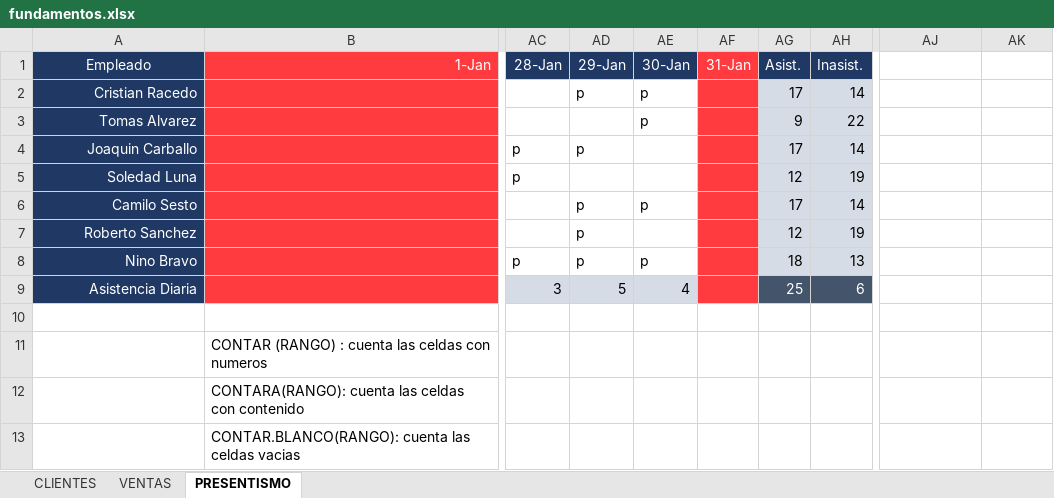
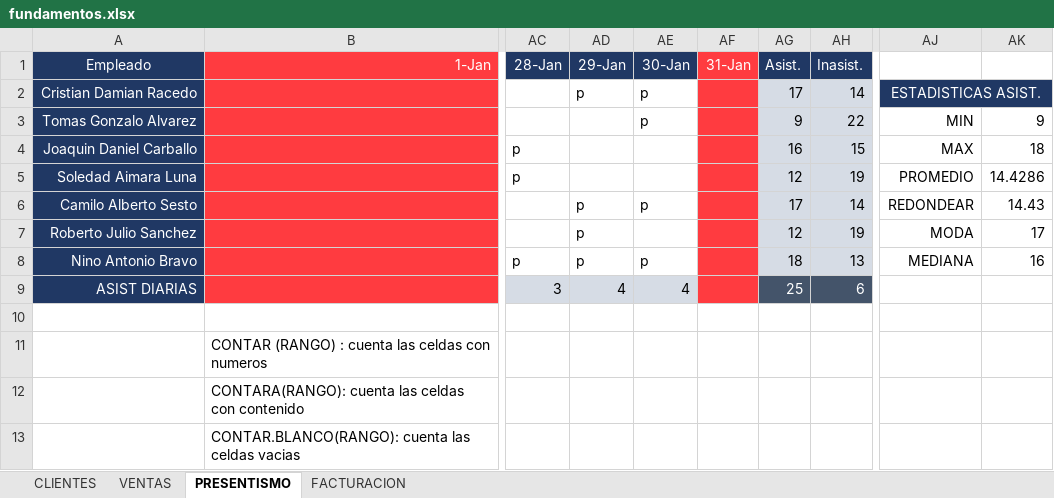
Before and after one commit to C215714N/EducacionIT, an Excel workbook: fundamentos.xlsx, sheet PRESENTISMO, drawn as a sheet; only a part is shown, gaps mark what is left out; values as stored, in another font and other column widths than the file's, no borders; the diff names each change by its address in the sheet, - before the commit and + after, or states it on an @@ line.

```diff
--- a/fundamentos.xlsx (sheet PRESENTISMO)
+++ b/fundamentos.xlsx (sheet PRESENTISMO)
+sheet tab: FACTURACION
-A2 (Empleado): Cristian Racedo
+A2 (Empleado): Cristian Damian Racedo
-AJ2: (empty)
+AJ2: ESTADISTICAS ASIST.
-AJ2:AK2 fill: none
+AJ2:AK2 fill: #203864
+AJ2:AK2 merged
-A3 (Empleado): Tomas Alvarez
+A3 (Empleado): Tomas Gonzalo Alvarez
-AJ3: (empty)
+AJ3: MIN
-AK3: (empty)
+AK3: 9
-A4 (Empleado): Joaquin Carballo
+A4 (Empleado): Joaquin Daniel Carballo
-AD4 (29-Jan): p
+AD4 (29-Jan): (empty)
-AG4 (Asist.): 17
+AG4 (Asist.): 16
-AH4 (Inasist.): 14
+AH4 (Inasist.): 15
-AJ4: (empty)
+AJ4: MAX
-AK4: (empty)
+AK4: 18
-A5 (Empleado): Soledad Luna
+A5 (Empleado): Soledad Aimara Luna
-AJ5: (empty)
+AJ5: PROMEDIO
-AK5: (empty)
+AK5: 14.4286
-A6 (Empleado): Camilo Sesto
+A6 (Empleado): Camilo Alberto Sesto
-AJ6: (empty)
+AJ6: REDONDEAR
-AK6: (empty)
+AK6: 14.43
-A7 (Empleado): Roberto Sanchez
+A7 (Empleado): Roberto Julio Sanchez
-AJ7: (empty)
+AJ7: MODA
-AK7: (empty)
+AK7: 17
-A8 (Empleado): Nino Bravo
+A8 (Empleado): Nino Antonio Bravo
-AJ8: (empty)
+AJ8: MEDIANA
-AK8: (empty)
+AK8: 16
-A9 (Empleado): Asistencia Diaria
+A9 (Empleado): ASIST DIARIAS
-AD9 (29-Jan): 5
+AD9 (29-Jan): 4
```
Also changed, not shown: sheet CLIENTES.
